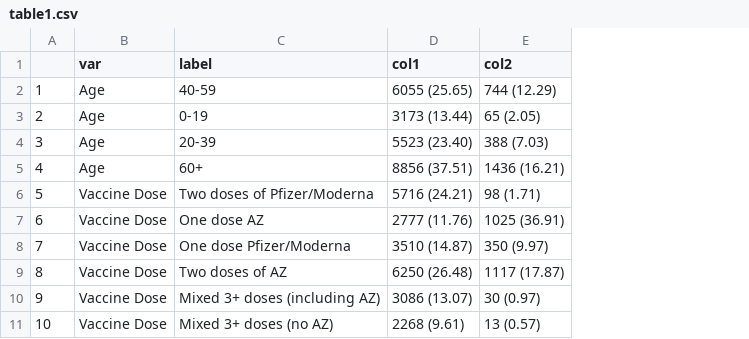
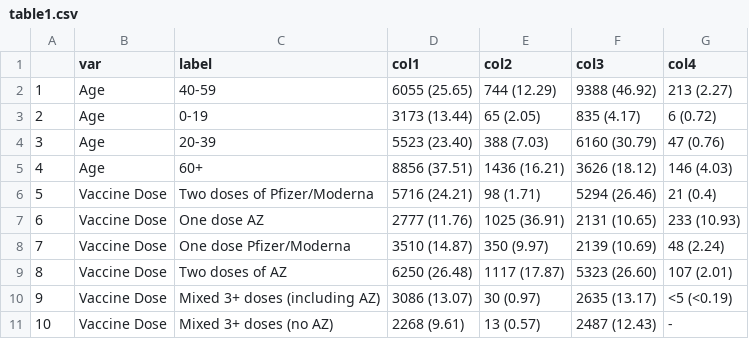
Before and after one commit to EAVE-II/Serology-Analysis, a CSV file: analysis/results/FINAL/table1.csv, drawn as a sheet; only a part is shown; the diff names each change by its address in the sheet, - before the commit and + after, or states it on an @@ line.

Commit message:
add table1 code

```diff
--- a/analysis/results/FINAL/table1.csv
+++ b/analysis/results/FINAL/table1.csv
+column F (col3), rows 2-11: 9388 (46.92) | 835 (4.17) | 6160 (30.79) | 3626 (18.12) | 5294 (26.46) | 2131 (10.65) | 2139 (10.69) | 5323 (26.60) | 2635 (13.17) | 2487 (12.43)
+column G (col4), rows 2-11: 213 (2.27) | 6 (0.72) | 47 (0.76) | 146 (4.03) | 21 (0.4) | 233 (10.93) | 48 (2.24) | 107 (2.01) | <5 (<0.19) | -
```
Also changed, not shown: 3 other files.
